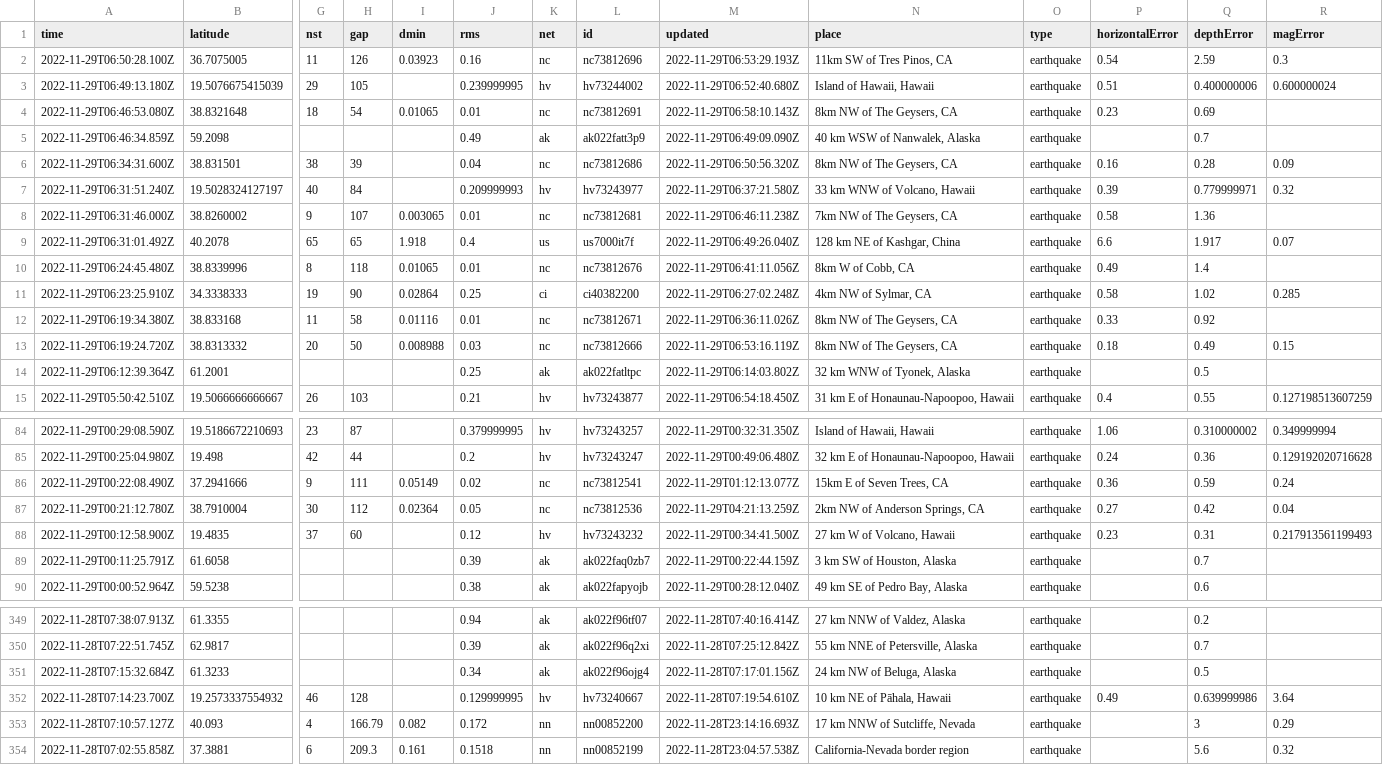
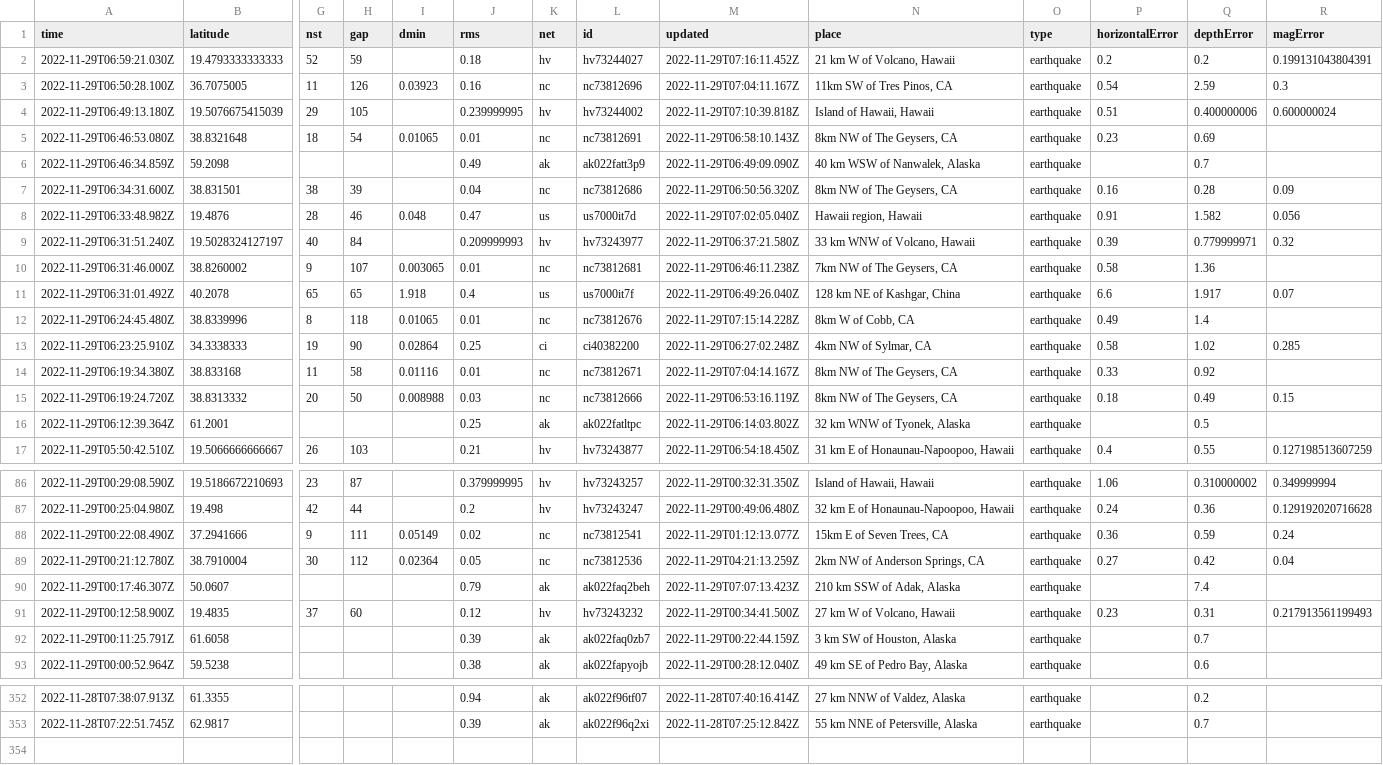
Before and after one commit to marypasciak/nicar-2022-github-actions, a CSV file: usgs_current.csv, drawn as a sheet; only a part is shown, gaps mark what is left out; removed rows and columns are numbered as before the commit, all else as after; rows hold the shown columns only; the diff covers the shown part only; the diff names each change by its address in the sheet, - before the commit and + after, or states it on an @@ line.

```diff
--- a/usgs_current.csv
+++ b/usgs_current.csv
+row 2: 2022-11-29T06:59:21.030Z | 19.4793333333333 | 52 | 59 |  | 0.18 | hv | hv73244027 | 2022-11-29T07:16:11.452Z | 21 km W of Volcano, Hawaii | earthquake | 0.2 | 0.2 | 0.199131043804391
-M3 (updated): 2022-11-29T06:53:29.193Z
+M3 (updated): 2022-11-29T07:04:11.167Z
-M4 (updated): 2022-11-29T06:52:40.680Z
+M4 (updated): 2022-11-29T07:10:39.818Z
+row 8: 2022-11-29T06:33:48.982Z | 19.4876 | 28 | 46 | 0.048 | 0.47 | us | us7000it7d | 2022-11-29T07:02:05.040Z | Hawaii region, Hawaii | earthquake | 0.91 | 1.582 | 0.056
-M12 (updated): 2022-11-29T06:41:11.056Z
+M12 (updated): 2022-11-29T07:15:14.228Z
-M14 (updated): 2022-11-29T06:36:11.026Z
+M14 (updated): 2022-11-29T07:04:14.167Z
+row 90: 2022-11-29T00:17:46.307Z | 50.0607 |  |  |  | 0.79 | ak | ak022faq2beh | 2022-11-29T07:07:13.423Z | 210 km SSW of Adak, Alaska | earthquake |  | 7.4
-row 351: 2022-11-28T07:15:32.684Z | 61.3233 |  |  |  | 0.34 | ak | ak022f96ojg4 | 2022-11-28T07:17:01.156Z | 24 km NW of Beluga, Alaska | earthquake |  | 0.5
-row 352: 2022-11-28T07:14:23.700Z | 19.2573337554932 | 46 | 128 |  | 0.129999995 | hv | hv73240667 | 2022-11-28T07:19:54.610Z | 10 km NE of Pāhala, Hawaii | earthquake | 0.49 | 0.639999986 | 3.64
-row 353: 2022-11-28T07:10:57.127Z | 40.093 | 4 | 166.79 | 0.082 | 0.172 | nn | nn00852200 | 2022-11-28T23:14:16.693Z | 17 km NNW of Sutcliffe, Nevada | earthquake |  | 3 | 0.29
-row 354: 2022-11-28T07:02:55.858Z | 37.3881 | 6 | 209.3 | 0.161 | 0.1518 | nn | nn00852199 | 2022-11-28T23:04:57.538Z | California-Nevada border region | earthquake |  | 5.6 | 0.32
```
Also changed, not shown: 2 edited cells elsewhere in this file.
